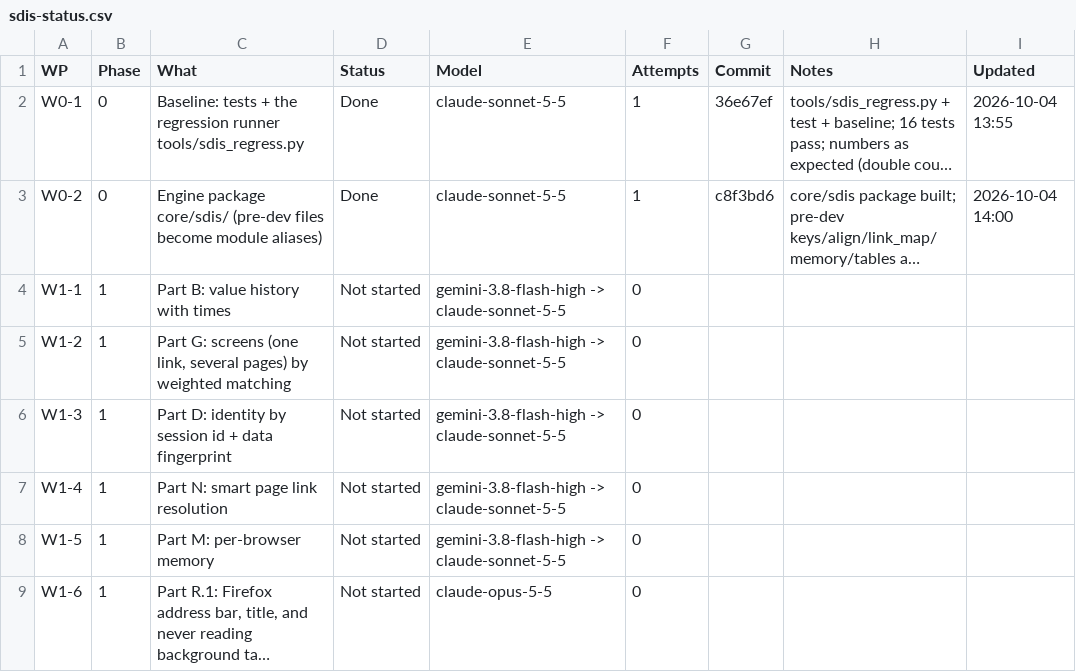
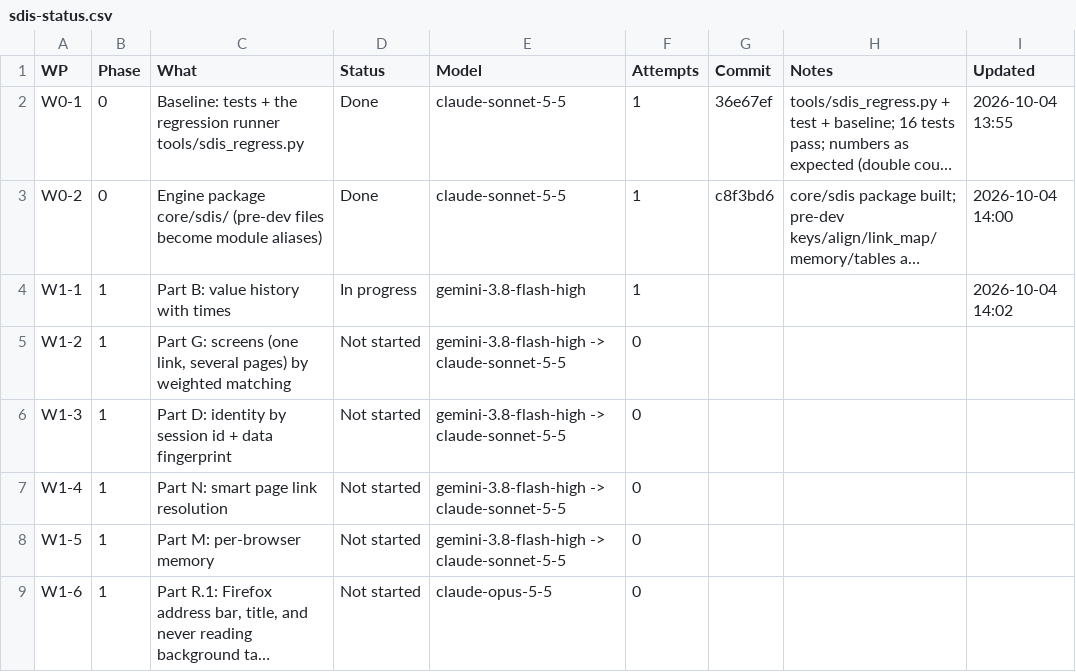
Before and after one commit to NexCardel/Project_Sera, a CSV file: docs/sdis/sdis-status.csv, drawn as a sheet; only a part is shown; long unchanged cells end in …; the diff names each change by its address in the sheet, - before the commit and + after, or states it on an @@ line.

```diff
--- a/docs/sdis/sdis-status.csv
+++ b/docs/sdis/sdis-status.csv
-D4 (Status): Not started
+D4 (Status): In progress
-E4 (Model): gemini-3.8-flash-high -> claude-sonnet-5-5
+E4 (Model): gemini-3.8-flash-high
-F4 (Attempts): 0
+F4 (Attempts): 1
-I4 (Updated): (empty)
+I4 (Updated): 2026-10-04 14:02
```
Also changed, not shown: docs/sdis/sdis-runs.csv, 7 other files.
